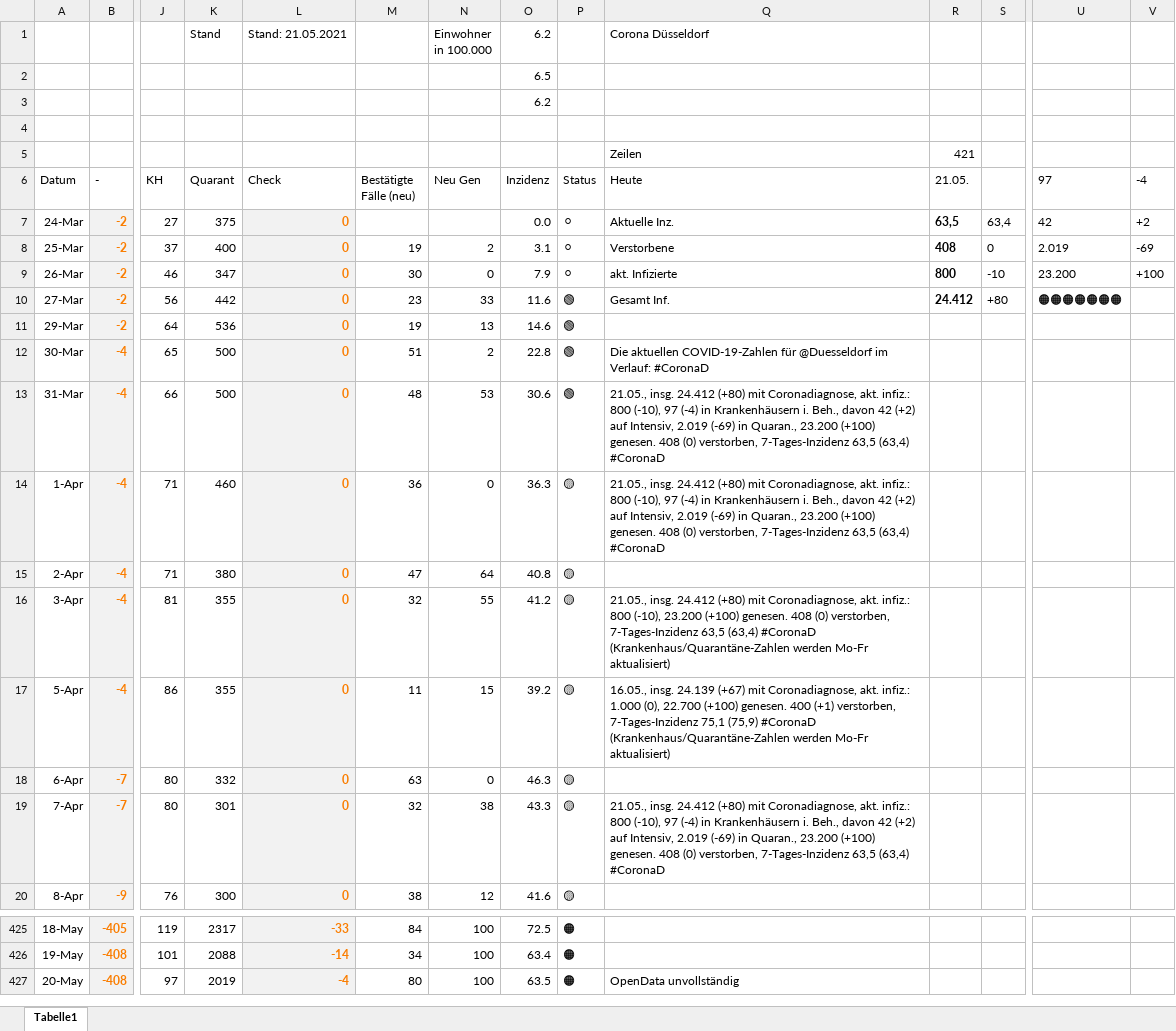
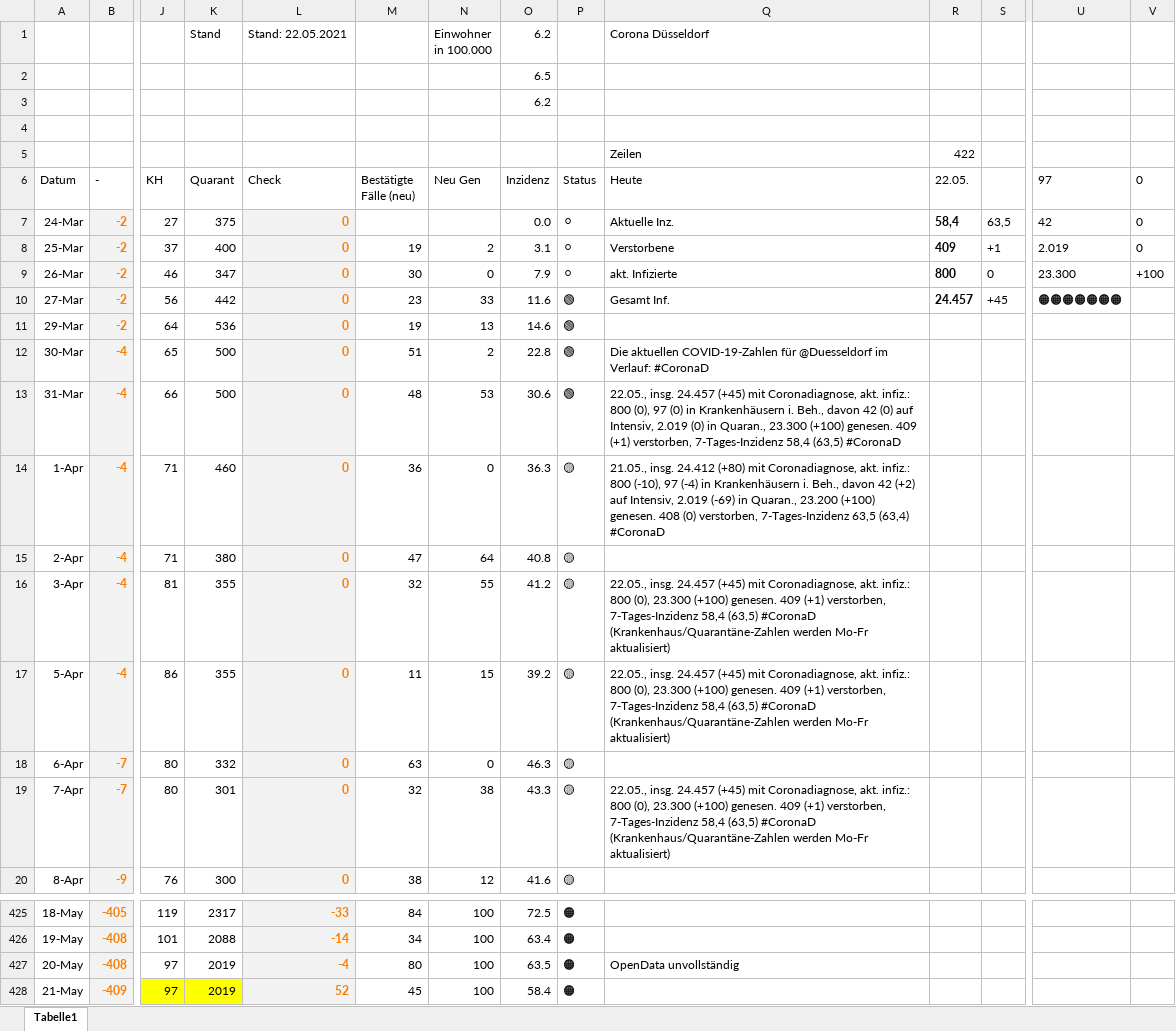
Before and after one commit to dirkschreib/Covid19DUS, an Excel workbook: Covid19DUS.xlsx, sheet Tabelle1, drawn as a sheet; only a part is shown, gaps mark what is left out; values as stored, in another font and other column widths than the file's, no borders; charts and pictures and table styles not drawn; rows hold the shown columns only; the diff names each change by its address in the sheet, - before the commit and + after, or states it on an @@ line.

Commit message:
Stand: 21.05.2021

```diff
--- a/Covid19DUS.xlsx (sheet Tabelle1)
+++ b/Covid19DUS.xlsx (sheet Tabelle1)
-L1 (Check): Stand: 21.05.2021
+L1 (Check): Stand: 22.05.2021
-R5 (22.05.): 421
+R5 (22.05.): 422
-R6: 21.05.
+R6: 22.05.
-V6: -4
+V6: 0
-R7 (22.05.): 63,5
+R7 (22.05.): 58,4
-S7: 63,4
+S7: 63,5
-V7 (0): +2
+V7 (0): 0
-R8 (22.05.): 408
+R8 (22.05.): 409
-S8: 0
+S8: +1
-V8 (0): -69
+V8 (0): 0
-S9: -10
+S9: 0
-U9 (97): 23.200
+U9 (97): 23.300
-R10 (22.05.): 24.412
+R10 (22.05.): 24.457
-S10: +80
+S10: +45
-Q13 (Heute): 21.05., insg. 24.412 (+80) mit Coronadiagnose, akt. infiz.: 800 (-10), 97 (-4) in Krankenhäusern i. Beh., davon 42 (+2) auf Intensiv, 2.019 (-69) in Quaran., 23.200 (+100) genesen. 408 (0) verstorben, 7-Tages-Inzidenz 63,5 (63,4) #CoronaD
+Q13 (Heute): 22.05., insg. 24.457 (+45) mit Coronadiagnose, akt. infiz.: 800 (0), 97 (0) in Krankenhäusern i. Beh., davon 42 (0) auf Intensiv, 2.019 (0) in Quaran., 23.300 (+100) genesen. 409 (+1) verstorben, 7-Tages-Inzidenz 58,4 (63,5) #CoronaD
-Q16 (Heute): 21.05., insg. 24.412 (+80) mit Coronadiagnose, akt. infiz.: 800 (-10), 23.200 (+100) genesen. 408 (0) verstorben, 7-Tages-Inzidenz 63,5 (63,4) #CoronaD (Krankenhaus/Quarantäne-Zahlen…
+Q16 (Heute): 22.05., insg. 24.457 (+45) mit Coronadiagnose, akt. infiz.: 800 (0), 23.300 (+100) genesen. 409 (+1) verstorben, 7-Tages-Inzidenz 58,4 (63,5) #CoronaD (Krankenhaus/Quarantäne-Zahlen…
-Q17 (Heute): 16.05., insg. 24.139 (+67) mit Coronadiagnose, akt. infiz.: 1.000 (0), 22.700 (+100) genesen. 400 (+1) verstorben, 7-Tages-Inzidenz 75,1 (75,9) #CoronaD (Krankenhaus/Quarantäne-Zahlen…
+Q17 (Heute): 22.05., insg. 24.457 (+45) mit Coronadiagnose, akt. infiz.: 800 (0), 23.300 (+100) genesen. 409 (+1) verstorben, 7-Tages-Inzidenz 58,4 (63,5) #CoronaD (Krankenhaus/Quarantäne-Zahlen…
-Q19 (Heute): 21.05., insg. 24.412 (+80) mit Coronadiagnose, akt. infiz.: 800 (-10), 97 (-4) in Krankenhäusern i. Beh., davon 42 (+2) auf Intensiv, 2.019 (-69) in Quaran., 23.200 (+100) genesen. 408 (0) verstorben, 7-Tages-Inzidenz 63,5 (63,4) #CoronaD
+Q19 (Heute): 22.05., insg. 24.457 (+45) mit Coronadiagnose, akt. infiz.: 800 (0), 23.300 (+100) genesen. 409 (+1) verstorben, 7-Tages-Inzidenz 58,4 (63,5) #CoronaD (Krankenhaus/Quarantäne-Zahlen werden Mo-Fr aktualisiert)
+row 428: 21-May | -409 | 97 | 2019 | 52 | 45 | 100 | 58.4 | 🟠
```
Also changed, not shown: formulas that keep their value, charts or pictures, 2 other files.
